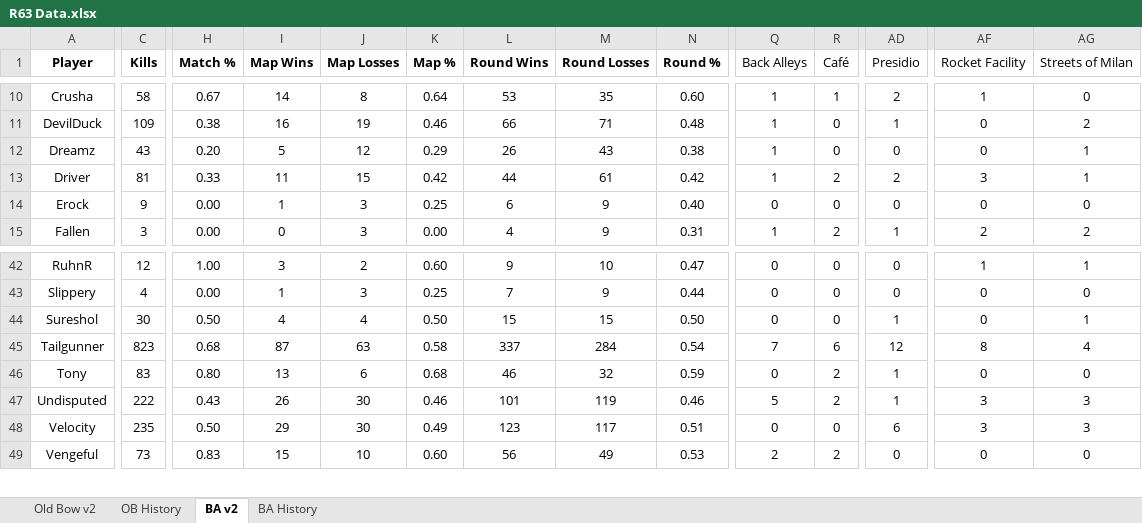
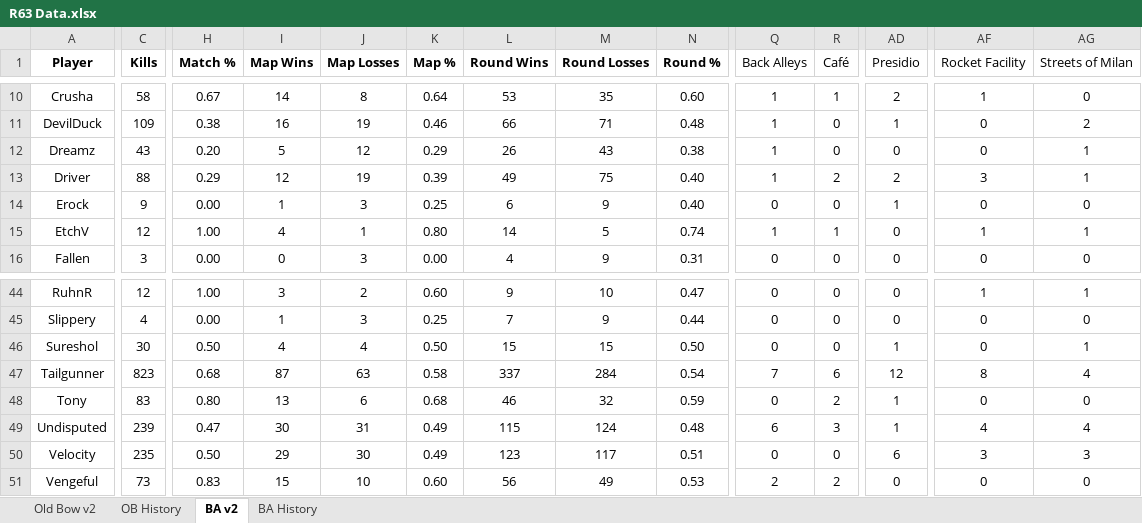
Before and after one commit to brettjmiller8-cpu/r63-stats, an Excel workbook: R63 Data.xlsx, sheet BA v2, drawn as a sheet; only a part is shown, gaps mark what is left out; values as stored, in another font and other column widths than the file's, no borders; addresses are those after the commit; rows hold the shown columns only; the diff covers the shown part only; the diff names each change by its address in the sheet, - before the commit and + after, or states it on an @@ line.

```diff
--- a/R63 Data.xlsx (sheet BA v2)
+++ b/R63 Data.xlsx (sheet BA v2)
-C13 (Kills): 81
+C13 (Kills): 88
-H13 (Match %): 0.33
+H13 (Match %): 0.29
-I13 (Map Wins): 11
+I13 (Map Wins): 12
-J13 (Map Losses): 15
+J13 (Map Losses): 19
-K13 (Map %): 0.42
+K13 (Map %): 0.39
-L13 (Round Wins): 44
+L13 (Round Wins): 49
-M13 (Round Losses): 61
+M13 (Round Losses): 75
-N13 (Round %): 0.42
+N13 (Round %): 0.40
-AD14 (Presidio): 0
+AD14 (Presidio): 1
+row 15: EtchV | 12 | 1.00 | 4 | 1 | 0.80 | 14 | 5 | 0.74 | 1 | 1 | 0 | 1 | 1
-Q16 (Back Alleys): 1
+Q16 (Back Alleys): 0
-R16 (Café): 2
+R16 (Café): 0
-AD16 (Presidio): 1
+AD16 (Presidio): 0
-AF16 (Rocket Facility): 2
+AF16 (Rocket Facility): 0
-AG16 (Streets of Milan): 2
+AG16 (Streets of Milan): 0
-C49 (Kills): 222
+C49 (Kills): 239
-H49 (Match %): 0.43
+H49 (Match %): 0.47
-I49 (Map Wins): 26
+I49 (Map Wins): 30
-J49 (Map Losses): 30
+J49 (Map Losses): 31
-K49 (Map %): 0.46
+K49 (Map %): 0.49
-L49 (Round Wins): 101
+L49 (Round Wins): 115
-M49 (Round Losses): 119
+M49 (Round Losses): 124
-N49 (Round %): 0.46
+N49 (Round %): 0.48
-Q49 (Back Alleys): 5
+Q49 (Back Alleys): 6
-R49 (Café): 2
+R49 (Café): 3
-AF49 (Rocket Facility): 3
+AF49 (Rocket Facility): 4
-AG49 (Streets of Milan): 3
+AG49 (Streets of Milan): 4
```
Also changed, not shown: 1 added row and 418 edited cells elsewhere in this sheet, sheet BA History, sheet OB History, sheet Old Bow v2, formulas that keep their value, 2 other files.
